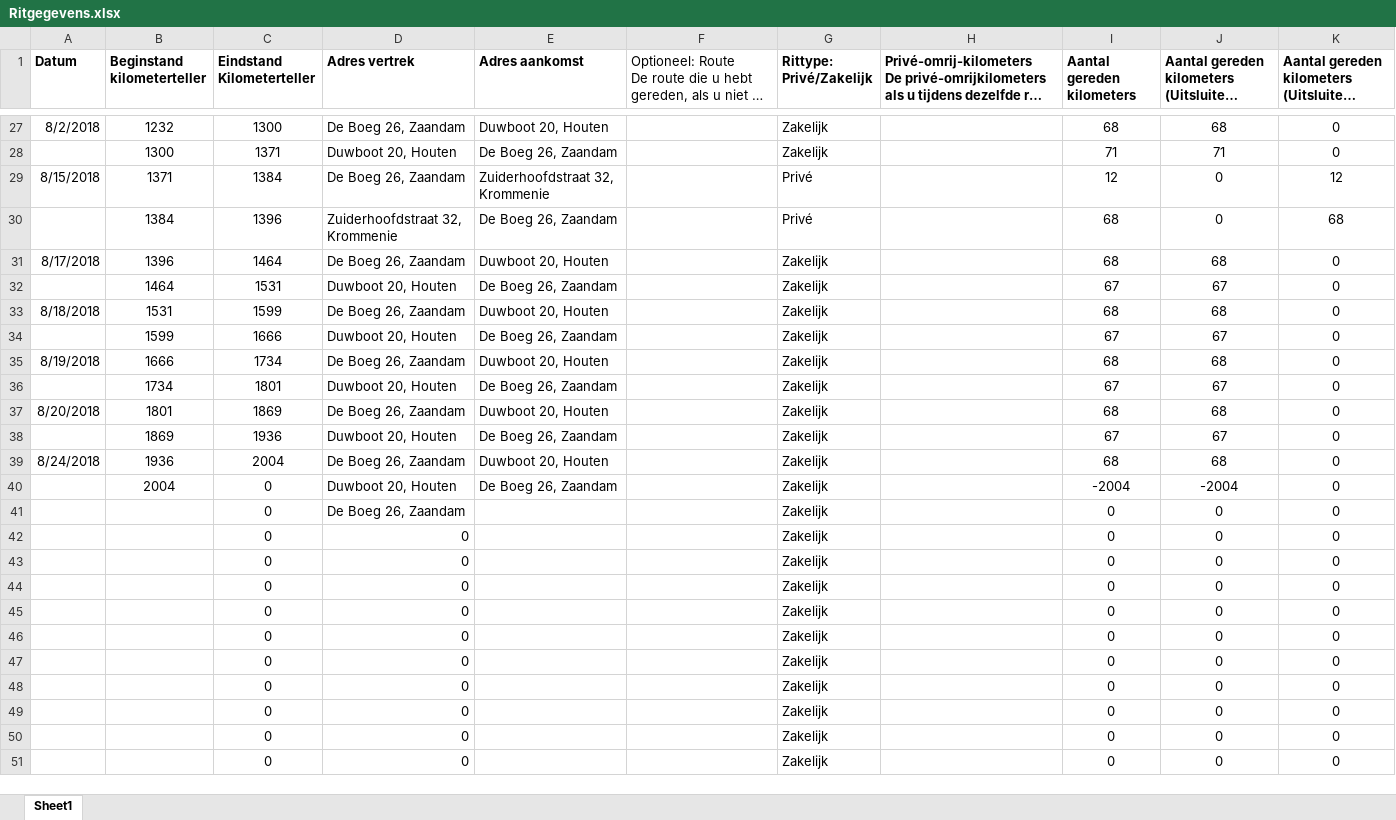
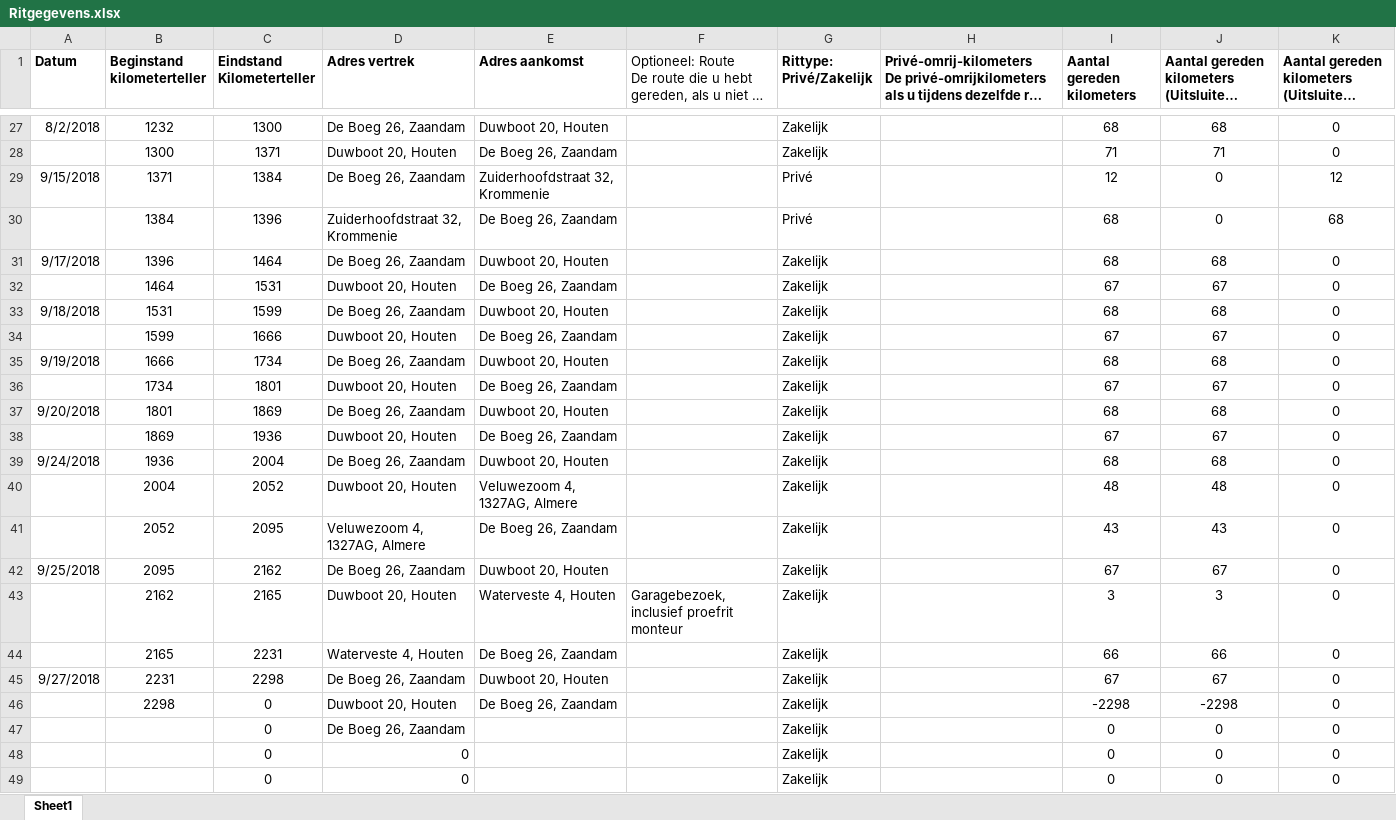
Before and after one commit to TimGroot1992/ritgegevens, an Excel workbook: Ritgegevens.xlsx, sheet Sheet1, drawn as a sheet; only a part is shown, gaps mark what is left out; the shorter side is filled out with more unchanged rows; long unchanged cells end in …; values as stored, in another font and other column widths than the file's, no borders; removed rows and columns are numbered as before the commit, all else as after; the diff names each change by its address in the sheet, - before the commit and + after, or states it on an @@ line.

Commit message:
27-09-18 (Aug->Sept fix + garagabezoek)

```diff
--- a/Ritgegevens.xlsx (sheet Sheet1)
+++ b/Ritgegevens.xlsx (sheet Sheet1)
-A29 (Datum): 8/15/2018
+A29 (Datum): 9/15/2018
-A31 (Datum): 8/17/2018
+A31 (Datum): 9/17/2018
-A33 (Datum): 8/18/2018
+A33 (Datum): 9/18/2018
-A35 (Datum): 8/19/2018
+A35 (Datum): 9/19/2018
-A37 (Datum): 8/20/2018
+A37 (Datum): 9/20/2018
-A39 (Datum): 8/24/2018
+A39 (Datum): 9/24/2018
+row 40:  | 2004 | 2052 | Duwboot 20, Houten | Veluwezoom 4, 1327AG, Almere |  | Zakelijk |  | 48 | 48 | 0
+row 41:  | 2052 | 2095 | Veluwezoom 4, 1327AG, Almere | De Boeg 26, Zaandam |  | Zakelijk |  | 43 | 43 | 0
+row 42: 9/25/2018 | 2095 | 2162 | De Boeg 26, Zaandam | Duwboot 20, Houten |  | Zakelijk |  | 67 | 67 | 0
+row 43:  | 2162 | 2165 | Duwboot 20, Houten | Waterveste 4, Houten | Garagebezoek, inclusief proefrit monteur | Zakelijk |  | 3 | 3 | 0
+row 44:  | 2165 | 2231 | Waterveste 4, Houten | De Boeg 26, Zaandam |  | Zakelijk |  | 66 | 66 | 0
+row 45: 9/27/2018 | 2231 | 2298 | De Boeg 26, Zaandam | Duwboot 20, Houten |  | Zakelijk |  | 67 | 67 | 0
-B46 (Beginstand kilometerteller): 2004
+B46 (Beginstand kilometerteller): 2298
-I46 (Aantal gereden kilometers): -2004
+I46 (Aantal gereden kilometers): -2298
-J46: -2004
+J46: -2298
-row 42:  |  | 0 | 0 |  |  | Zakelijk |  | 0 | 0 | 0
-row 43:  |  | 0 | 0 |  |  | Zakelijk |  | 0 | 0 | 0
-row 44:  |  | 0 | 0 |  |  | Zakelijk |  | 0 | 0 | 0
-row 45:  |  | 0 | 0 |  |  | Zakelijk |  | 0 | 0 | 0
-row 46:  |  | 0 | 0 |  |  | Zakelijk |  | 0 | 0 | 0
-row 47:  |  | 0 | 0 |  |  | Zakelijk |  | 0 | 0 | 0
```
Also changed, not shown: formulas that keep their value.
